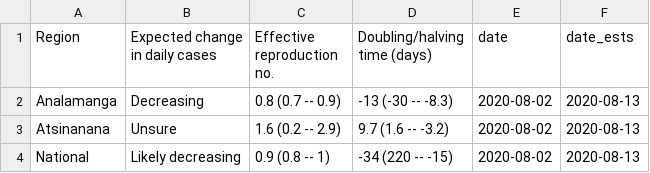
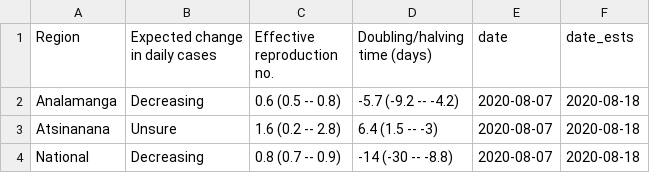
Before and after one commit to labmetcalf/mada-rt, a CSV file: latest/rt_summary.csv, drawn as a sheet.

```diff
--- a/latest/rt_summary.csv
+++ b/latest/rt_summary.csv
@@ -1,4 +1,4 @@
 Region,Expected change in daily cases,Effective reproduction no.,Doubling/halving time (days),date,date_ests
-Analamanga,Decreasing,0.8 (0.7 -- 0.9),-13 (-30 -- -8.3),2020-08-02,2020-08-13
-Atsinanana,Unsure,1.6 (0.2 -- 2.9),9.7 (1.6 -- -3.2),2020-08-02,2020-08-13
-National,Likely decreasing,0.9 (0.8 -- 1),-34 (220 -- -15),2020-08-02,2020-08-13
+Analamanga,Decreasing,0.6 (0.5 -- 0.8),-5.7 (-9.2 -- -4.2),2020-08-07,2020-08-18
+Atsinanana,Unsure,1.6 (0.2 -- 2.8),6.4 (1.5 -- -3),2020-08-07,2020-08-18
+National,Decreasing,0.8 (0.7 -- 0.9),-14 (-30 -- -8.8),2020-08-07,2020-08-18
```
Also changed, not shown: latest/nowcast.csv, latest/rt_ests.csv.
